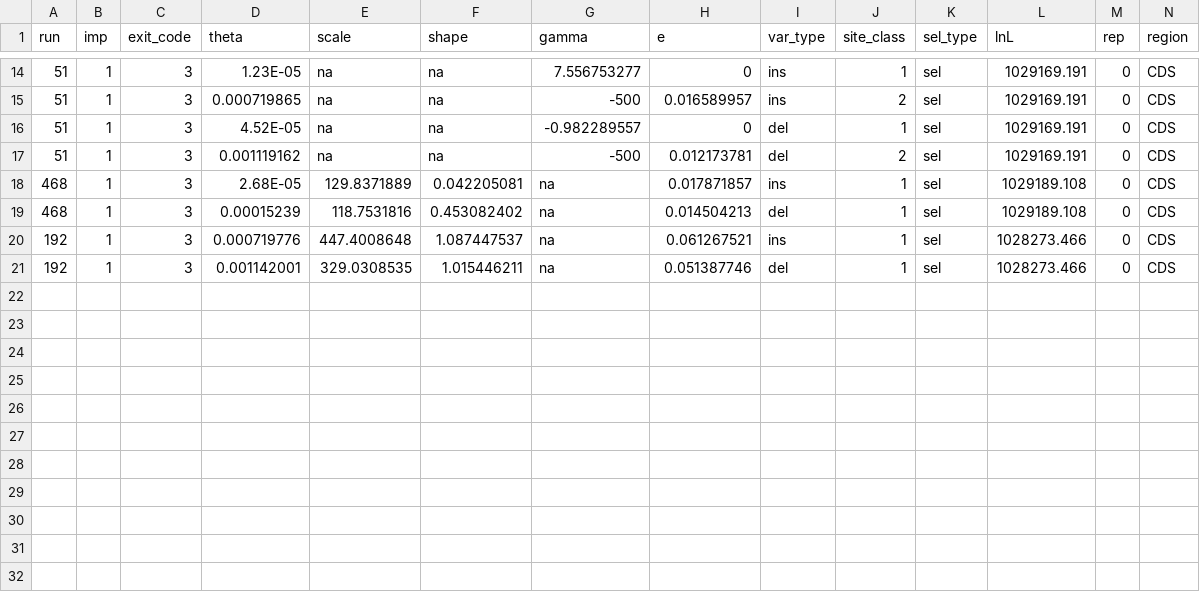
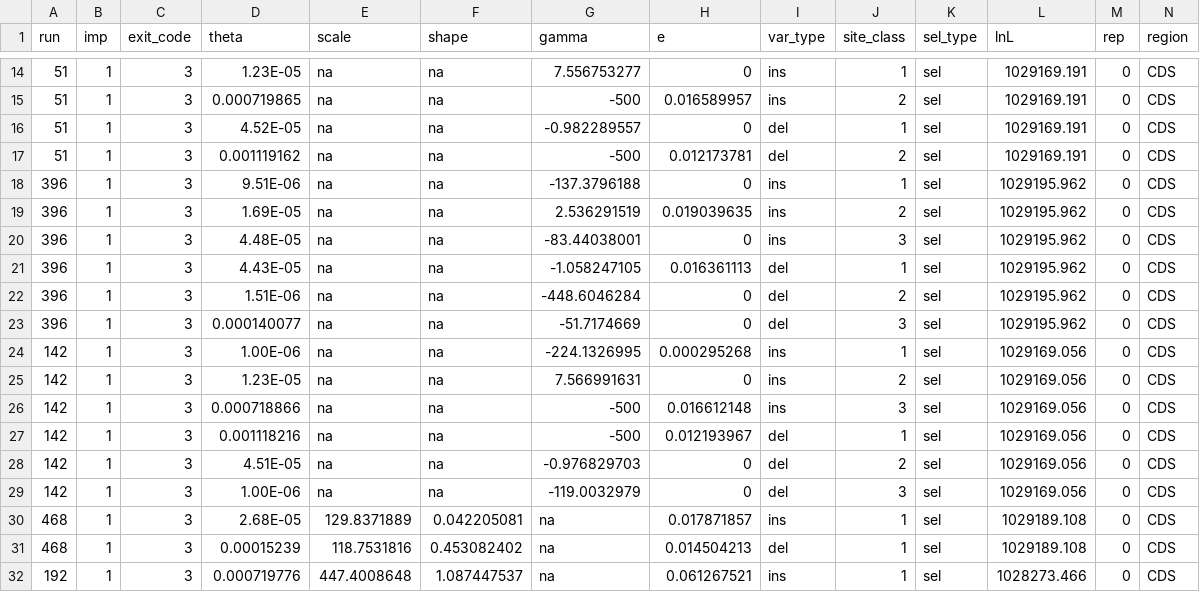
Before and after one commit to henryjuho/drosophila_indels, a CSV file: dmel_sel_v_neu_anavar_1run_results_indels.csv, drawn as a sheet; only a part is shown, gaps mark what is left out; the shorter side is filled out with more unchanged rows; rows hold the shown columns only; the diff names each change by its address in the sheet, - before the commit and + after, or states it on an @@ line.

Commit message:
added 3 class model

```diff
--- a/dmel_sel_v_neu_anavar_1run_results_indels.csv
+++ b/dmel_sel_v_neu_anavar_1run_results_indels.csv
+row 18: 396 | 1 | 3 | 9.51E-06 | na | na | -137.3796188 | 0 | ins | 1 | sel | 1029195.962 | 0 | CDS
+row 19: 396 | 1 | 3 | 1.69E-05 | na | na | 2.536291519 | 0.019039635 | ins | 2 | sel | 1029195.962 | 0 | CDS
+row 20: 396 | 1 | 3 | 4.48E-05 | na | na | -83.44038001 | 0 | ins | 3 | sel | 1029195.962 | 0 | CDS
+row 21: 396 | 1 | 3 | 4.43E-05 | na | na | -1.058247105 | 0.016361113 | del | 1 | sel | 1029195.962 | 0 | CDS
+row 22: 396 | 1 | 3 | 1.51E-06 | na | na | -448.6046284 | 0 | del | 2 | sel | 1029195.962 | 0 | CDS
+row 23: 396 | 1 | 3 | 0.000140077 | na | na | -51.7174669 | 0 | del | 3 | sel | 1029195.962 | 0 | CDS
+row 24: 142 | 1 | 3 | 1.00E-06 | na | na | -224.1326995 | 0.000295268 | ins | 1 | sel | 1029169.056 | 0 | CDS
+row 25: 142 | 1 | 3 | 1.23E-05 | na | na | 7.566991631 | 0 | ins | 2 | sel | 1029169.056 | 0 | CDS
+row 26: 142 | 1 | 3 | 0.000718866 | na | na | -500 | 0.016612148 | ins | 3 | sel | 1029169.056 | 0 | CDS
+row 27: 142 | 1 | 3 | 0.001118216 | na | na | -500 | 0.012193967 | del | 1 | sel | 1029169.056 | 0 | CDS
+row 28: 142 | 1 | 3 | 4.51E-05 | na | na | -0.976829703 | 0 | del | 2 | sel | 1029169.056 | 0 | CDS
+row 29: 142 | 1 | 3 | 1.00E-06 | na | na | -119.0032979 | 0 | del | 3 | sel | 1029169.056 | 0 | CDS
```
